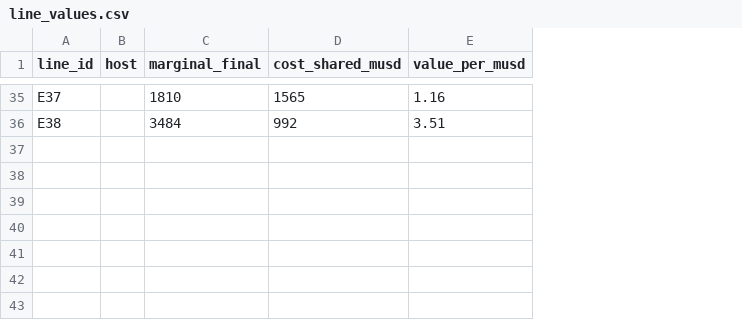
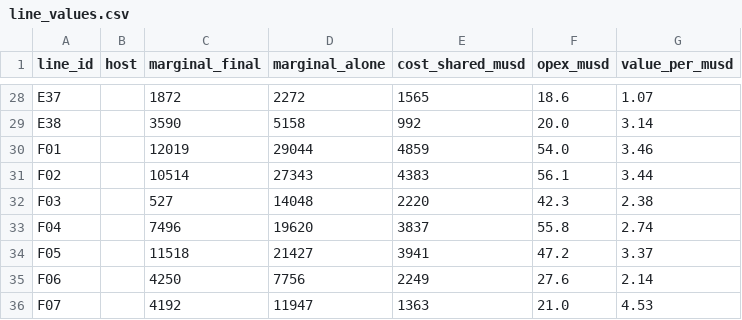
Before and after one commit to dgoodenough/dfw-transit, a CSV file: results/plan/line_values.csv, drawn as a sheet; only a part is shown, gaps mark what is left out; addresses are those after the commit; the diff covers the shown part only; the diff names each change by its address in the sheet, - before the commit and + after, or states it on an @@ line.

```diff
--- a/results/plan/line_values.csv
+++ b/results/plan/line_values.csv
+column D (marginal_alone), rows 28-29: 2272 | 5158
+column F (opex_musd), rows 28-29: 18.6 | 20.0
-C28 (marginal_final): 1810
+C28 (marginal_final): 1872
-G28 (value_per_musd): 1.16
+G28 (value_per_musd): 1.07
-C29 (marginal_final): 3484
+C29 (marginal_final): 3590
-G29 (value_per_musd): 3.51
+G29 (value_per_musd): 3.14
+row 30: F01 |  | 12019 | 29044 | 4859 | 54.0 | 3.46
+row 31: F02 |  | 10514 | 27343 | 4383 | 56.1 | 3.44
+row 32: F03 |  | 527 | 14048 | 2220 | 42.3 | 2.38
+row 33: F04 |  | 7496 | 19620 | 3837 | 55.8 | 2.74
+row 34: F05 |  | 11518 | 21427 | 3941 | 47.2 | 3.37
+row 35: F06 |  | 4250 | 7756 | 2249 | 27.6 | 2.14
+row 36: F07 |  | 4192 | 11947 | 1363 | 21.0 | 4.53
```
Also changed, not shown: 7 removed rows and 54 edited cells elsewhere in this file, results/plan/stations.csv, results/right_sized/stations.csv, 22 other files.
